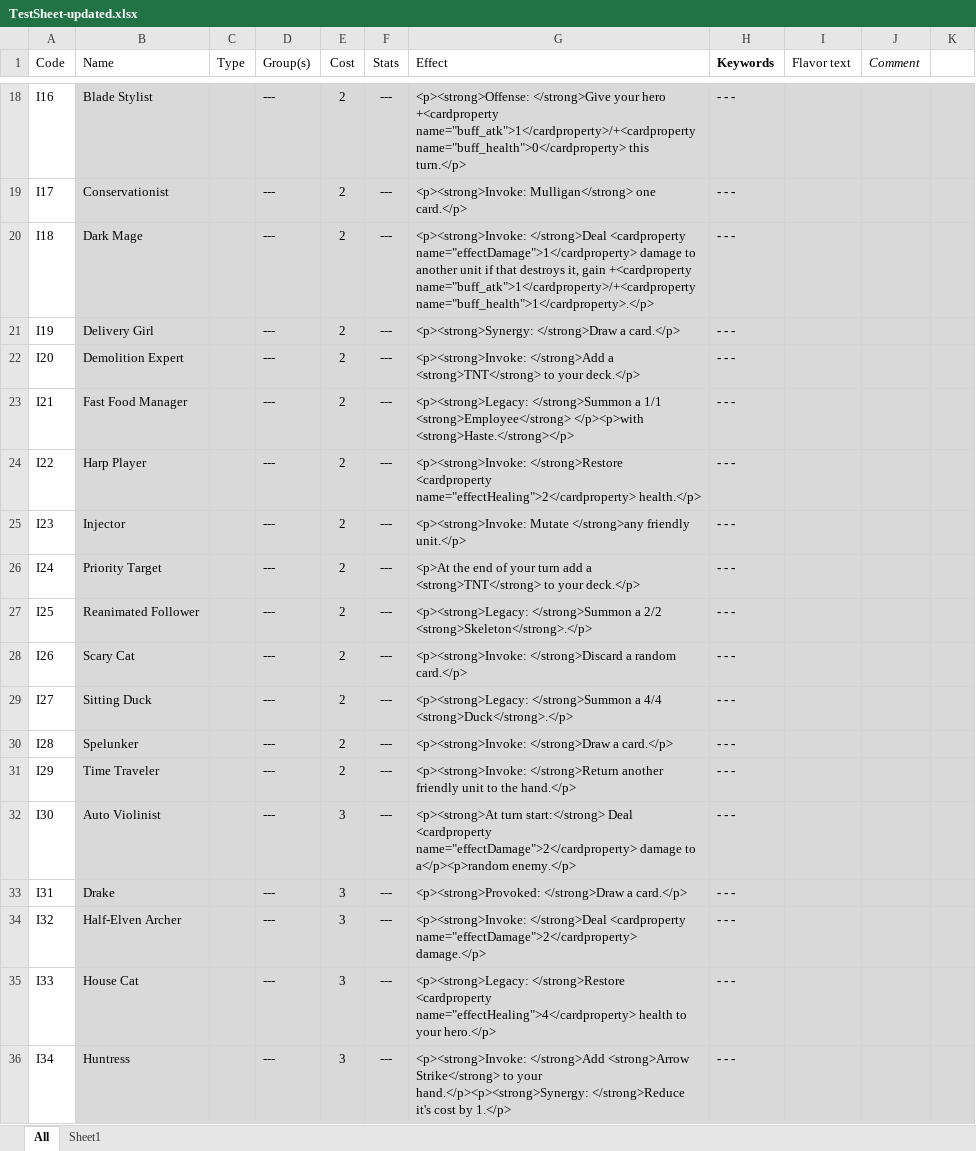
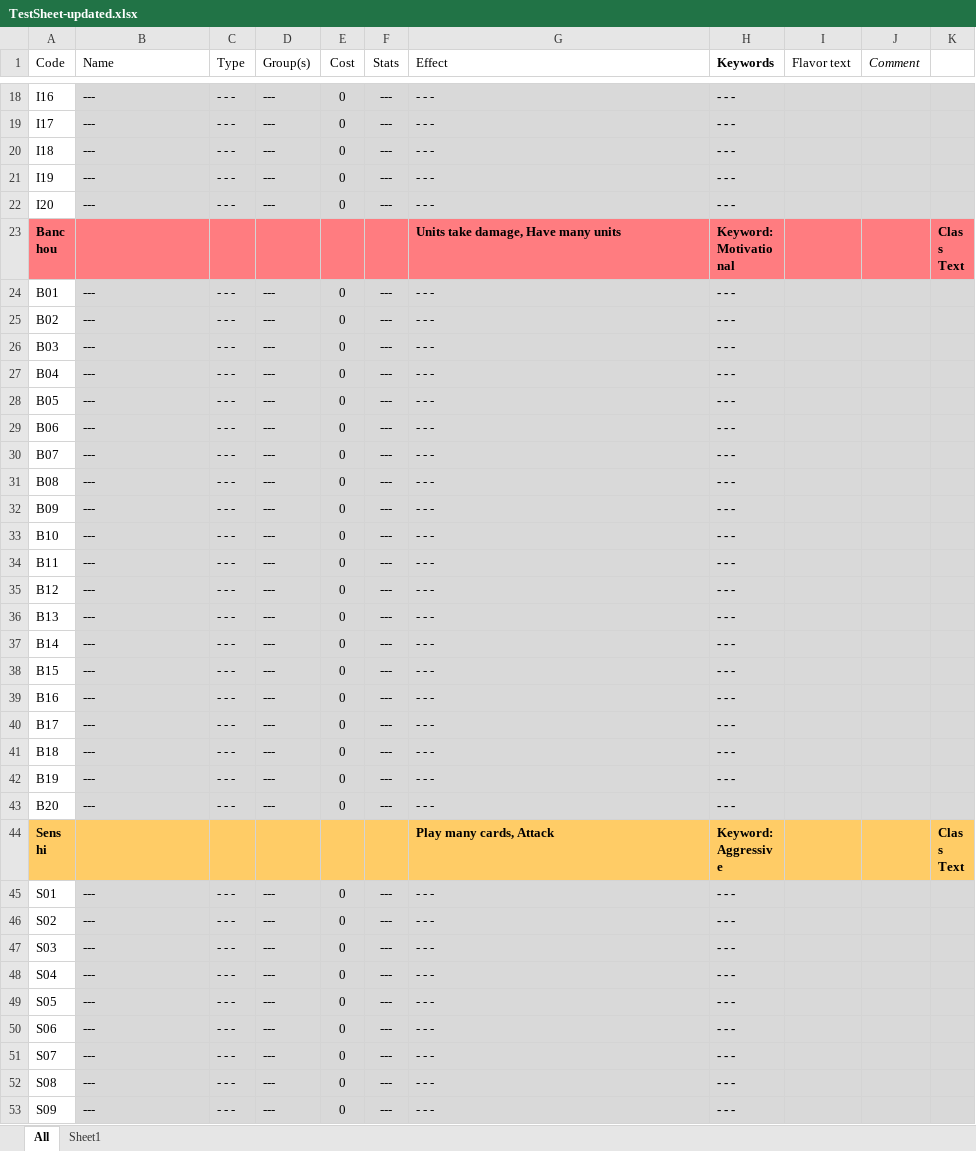
Before and after one commit to JesperWeble/DulstCatalogger, an Excel workbook: TestSheet-updated.xlsx, sheet All, drawn as a sheet; only a part is shown, gaps mark what is left out; the shorter side is filled out with more unchanged rows; values as stored, in another font and other column widths than the file's, no borders; the diff covers the shown part only; the diff names each change by its address in the sheet, - before the commit and + after, or states it on an @@ line.

```diff
--- a/TestSheet-updated.xlsx (sheet All)
+++ b/TestSheet-updated.xlsx (sheet All)
-B18 (Name): Blade Stylist
+B18 (Name): ---
-C18:C22 (Type): (empty)
+C18:C22 (Type): - - -
-E18:E22 (Cost): 2
+E18:E22 (Cost): 0
-G18 (Effect): <p><strong>Offense: </strong>Give your hero +<cardproperty name="buff_atk">1</cardproperty>/+<cardproperty name="buff_health">0</cardproperty> this turn.</p>
+G18 (Effect): - - -
-B19 (Name): Conservationist
+B19 (Name): ---
-G19 (Effect): <p><strong>Invoke: Mulligan</strong> one card.</p>
+G19 (Effect): - - -
-B20 (Name): Dark Mage
+B20 (Name): ---
-G20 (Effect): <p><strong>Invoke: </strong>Deal <cardproperty name="effectDamage">1</cardproperty> damage to another unit if that destroys it, gain +<cardproperty name="buff_atk">1</cardproperty>/+<cardproperty name="buff_health">1</cardproperty>.</p>
+G20 (Effect): - - -
-B21 (Name): Delivery Girl
+B21 (Name): ---
-G21 (Effect): <p><strong>Synergy: </strong>Draw a card.</p>
+G21 (Effect): - - -
-B22 (Name): Demolition Expert
+B22 (Name): ---
-G22 (Effect): <p><strong>Invoke: </strong>Add a <strong>TNT</strong> to your deck.</p>
+G22 (Effect): - - -
-row 23: I21 | Fast Food Manager |  | --- | 2 | --- | <p><strong>Legacy: </strong>Summon a 1/1 <strong>Employee</strong> </p><p>with <strong>Haste.</strong></p> | - - -
-row 24: I22 | Harp Player |  | --- | 2 | --- | <p><strong>Invoke: </strong>Restore <cardproperty name="effectHealing">2</cardproperty> health.</p> | - - -
-row 25: I23 | Injector |  | --- | 2 | --- | <p><strong>Invoke: Mutate </strong>any friendly unit.</p> | - - -
-row 26: I24 | Priority Target |  | --- | 2 | --- | <p>At the end of your turn add a <strong>TNT</strong> to your deck.</p> | - - -
-row 27: I25 | Reanimated Follower |  | --- | 2 | --- | <p><strong>Legacy: </strong>Summon a 2/2 <strong>Skeleton</strong>.</p> | - - -
-row 28: I26 | Scary Cat |  | --- | 2 | --- | <p><strong>Invoke: </strong>Discard a random card.</p> | - - -
-row 29: I27 | Sitting Duck |  | --- | 2 | --- | <p><strong>Legacy: </strong>Summon a 4/4 <strong>Duck</strong>.</p> | - - -
-row 30: I28 | Spelunker |  | --- | 2 | --- | <p><strong>Invoke: </strong>Draw a card.</p> | - - -
-row 31: I29 | Time Traveler |  | --- | 2 | --- | <p><strong>Invoke: </strong>Return another friendly unit to the hand.</p> | - - -
-row 32: I30 | Auto Violinist |  | --- | 3 | --- | <p><strong>At turn start:</strong> Deal <cardproperty name="effectDamage">2</cardproperty> damage to a</p><p>random enemy.</p> | - - -
-row 33: I31 | Drake |  | --- | 3 | --- | <p><strong>Provoked: </strong>Draw a card.</p> | - - -
-row 34: I32 | Half-Elven Archer |  | --- | 3 | --- | <p><strong>Invoke: </strong>Deal <cardproperty name="effectDamage">2</cardproperty> damage.</p> | - - -
-row 35: I33 | House Cat |  | --- | 3 | --- | <p><strong>Legacy: </strong>Restore <cardproperty name="effectHealing">4</cardproperty> health to your hero.</p> | - - -
-row 36: I34 | Huntress |  | --- | 3 | --- | <p><strong>Invoke: </strong>Add <strong>Arrow Strike</strong> to your hand.</p><p><strong>Synergy: </strong>Reduce it's cost by 1.</p> | - - -
```
Also changed, not shown: 37 removed rows and 59 edited cells elsewhere in this sheet, 3 other files.
